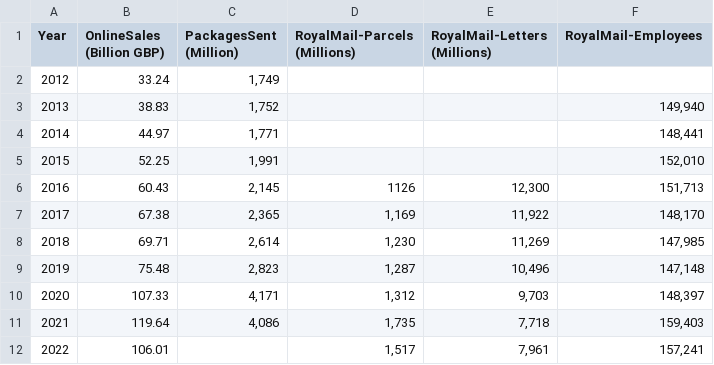
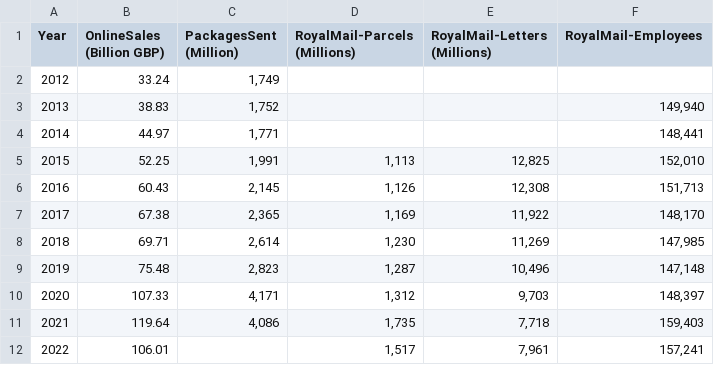
Before and after one commit to scottv24/E-Commerce-Data, a CSV file: Statista - ParcelsAndOnlineSales(UK).csv, drawn as a sheet.

Commit message:
Update Statista - ParcelsAndOnlineSales(UK).csv

```diff
--- a/Statista - ParcelsAndOnlineSales(UK).csv
+++ b/Statista - ParcelsAndOnlineSales(UK).csv
@@ -4,4 +4,4 @@
 2014,44.97,"1,771",,,"148,441"
-2015,52.25,"1,991",,,"152,010"
-2016,60.43,"2,145",1126,"12,300","151,713"
+2015,52.25,"1,991","1,113","12,825","152,010"
+2016,60.43,"2,145","1,126","12,308","151,713"
 2017,67.38,"2,365","1,169","11,922","148,170"
```
